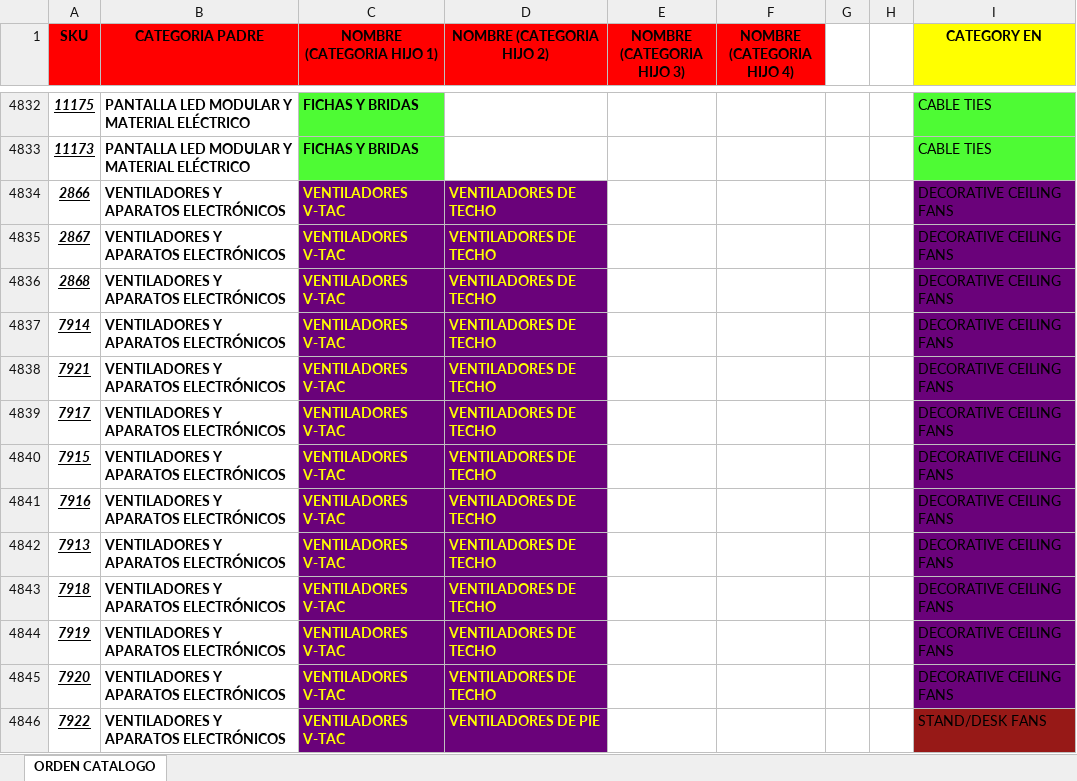
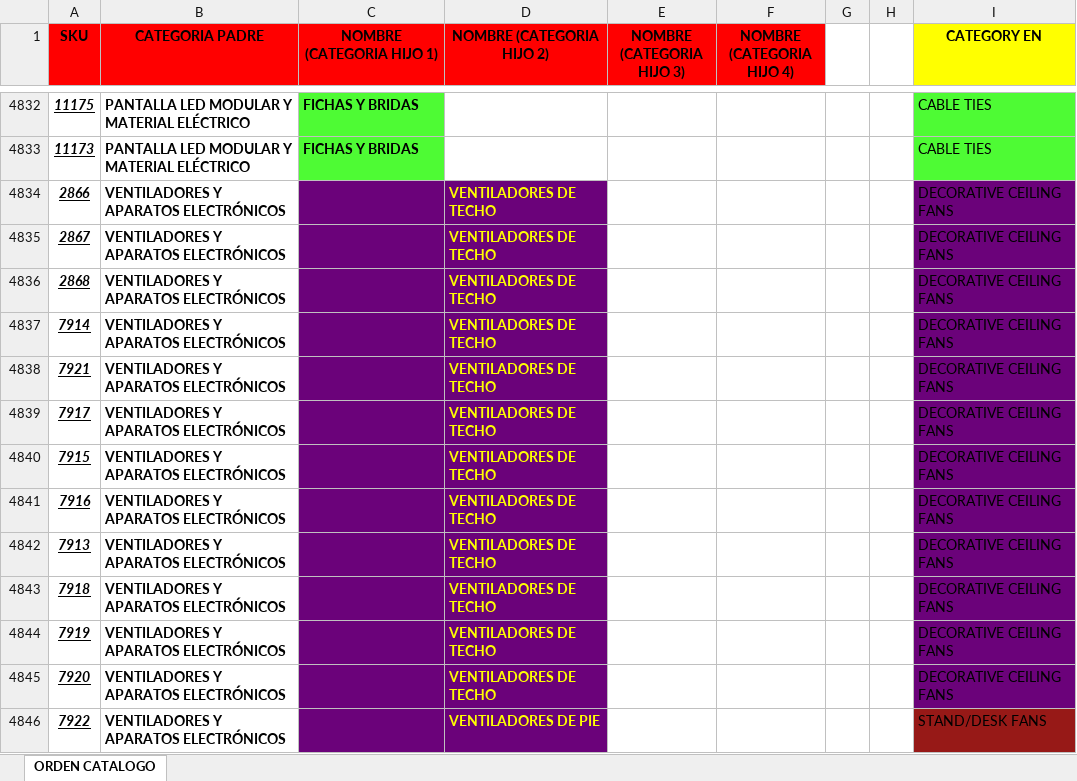
Before and after one commit to djxmeel/optima-scrapper, an Excel workbook: data/common/excel/skus_catalogo_Q1_2024.xlsx, sheet ORDEN CATALOGO, drawn as a sheet; only a part is shown, gaps mark what is left out; values as stored, in another font and other column widths than the file's, no borders; the diff covers the shown part only; the diff names each change by its address in the sheet, - before the commit and + after, or states it on an @@ line.

```diff
--- a/data/common/excel/skus_catalogo_Q1_2024.xlsx (sheet ORDEN CATALOGO)
+++ b/data/common/excel/skus_catalogo_Q1_2024.xlsx (sheet ORDEN CATALOGO)
-C4834:C4846 (NOMBRE (CATEGORIA HIJO 1)): VENTILADORES V-TAC
+C4834:C4846 (NOMBRE (CATEGORIA HIJO 1)): (empty)
```
Also changed, not shown: 101 edited cells elsewhere in this sheet, data/common/excel/products_public_categories_odoo.xlsx.
